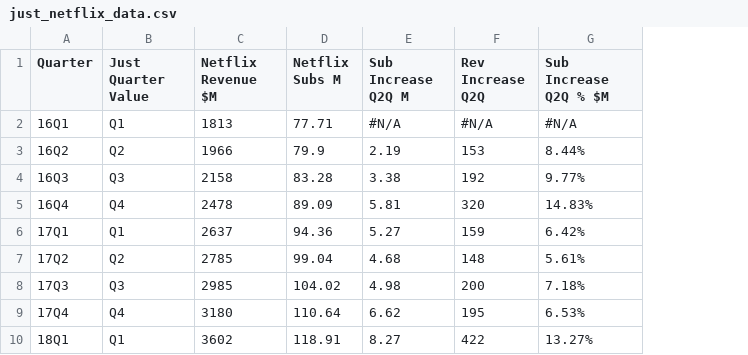
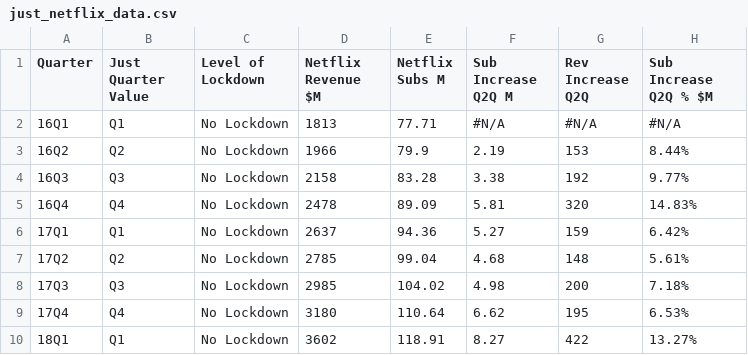
Before and after one commit to mark-cotter/Final-Year-Project, a CSV file: just_netflix_data.csv, drawn as a sheet; only a part is shown; the diff names each change by its address in the sheet, - before the commit and + after, or states it on an @@ line.

Commit message:
Add files via upload

```diff
--- a/just_netflix_data.csv
+++ b/just_netflix_data.csv
+column C (Level of Lockdown), rows 2-10: all No Lockdown
```
